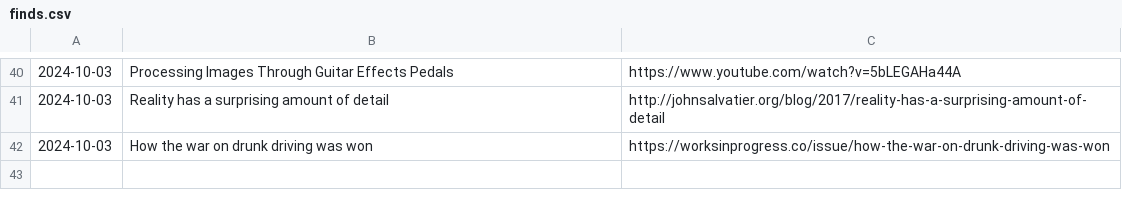
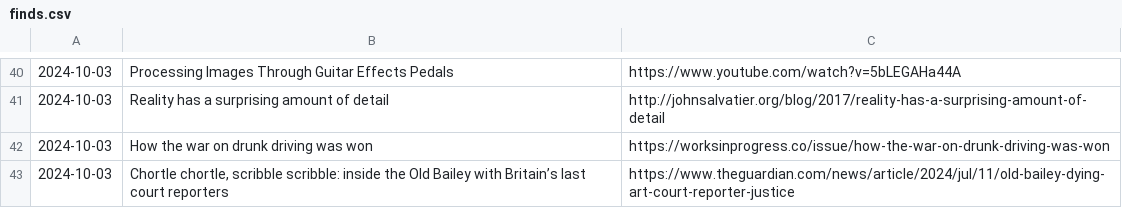
Before and after one commit to Cynosure-North/Website, a CSV file: content/finds/finds.csv, drawn as a sheet; only a part is shown, gaps mark what is left out; the diff names each change by its address in the sheet, - before the commit and + after, or states it on an @@ line.

Commit message:
new find: Chortle chortle, scribble scribble: inside the Old Bailey with Britain’s last court reporters

```diff
--- a/content/finds/finds.csv
+++ b/content/finds/finds.csv
+row 43: 2024-10-03 | Chortle chortle, scribble scribble: inside the Old Bailey with Britain’s last court reporters | https://www.theguardian.com/news/article/2024/jul/11/old-bailey-dying-art-court-reporter-justice
```
